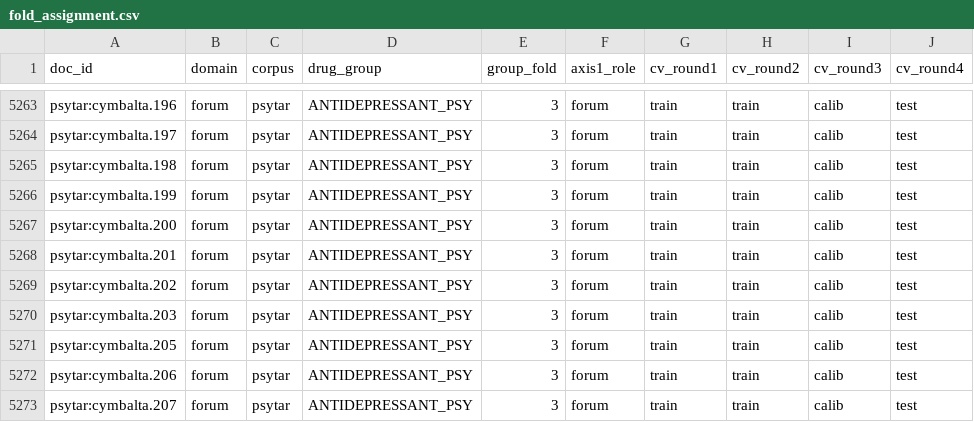
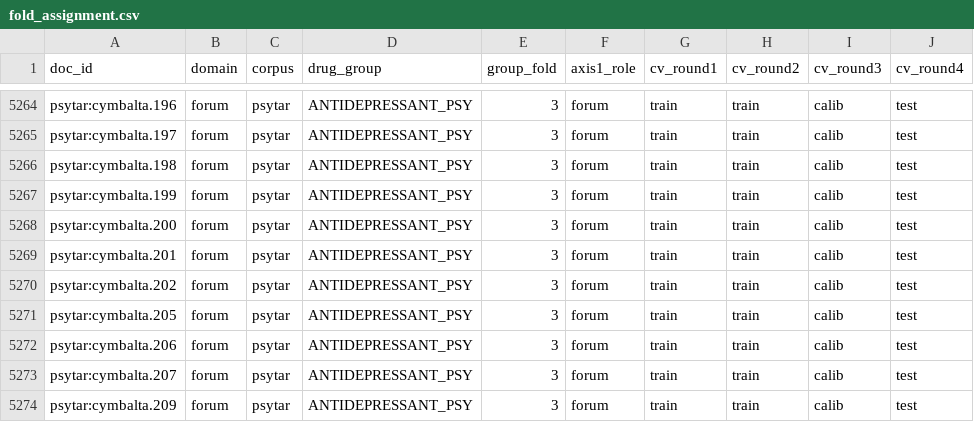
Before and after one commit to Gaeul5/Oracle_healthcare-bio_sLLM, a CSV file: research-project/data/fold_assignment.csv, drawn as a sheet; only a part is shown, gaps mark what is left out; the shorter side is filled out with more unchanged rows; removed rows and columns are numbered as before the commit, all else as after; the diff covers the shown part only; the diff names each change by its address in the sheet, - before the commit and + after, or states it on an @@ line.

```diff
--- a/research-project/data/fold_assignment.csv
+++ b/research-project/data/fold_assignment.csv
-row 5270: psytar:cymbalta.203 | forum | psytar | ANTIDEPRESSANT_PSY | 3 | forum | train | train | calib | test
```
Also changed, not shown: 3 added rows and 2 removed rows elsewhere in this file, 7 other files.
